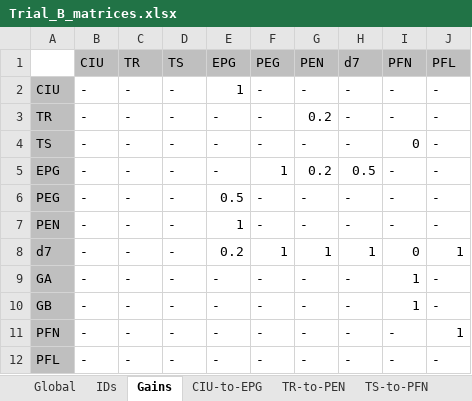
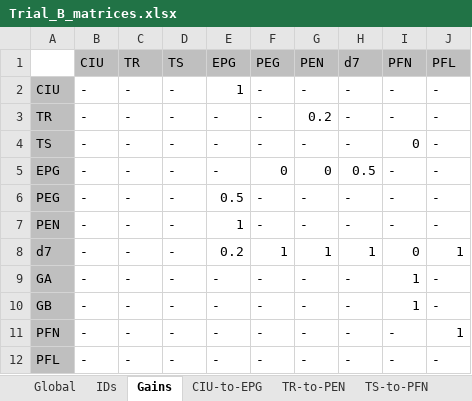
Before and after one commit to bClemot-Sc/Megalopta_CX, an Excel workbook: Connectivity_matrices/Trial_B_matrices.xlsx, sheet Gains, drawn as a sheet; values as stored, in another font and other column widths than the file's, no borders; conditional formats not drawn; the diff names each change by its address in the sheet, - before the commit and + after, or states it on an @@ line.

```diff
--- a/Connectivity_matrices/Trial_B_matrices.xlsx (sheet Gains)
+++ b/Connectivity_matrices/Trial_B_matrices.xlsx (sheet Gains)
-F5 (PEG): 1
+F5 (PEG): 0
-G5 (PEN): 0.2
+G5 (PEN): 0
```
Also changed, not shown: sheet Global, Connectivity_matrices/Test_5_matrices.xlsx, Connectivity_matrices/Test_7_matrices.xlsx, 17 other files.
